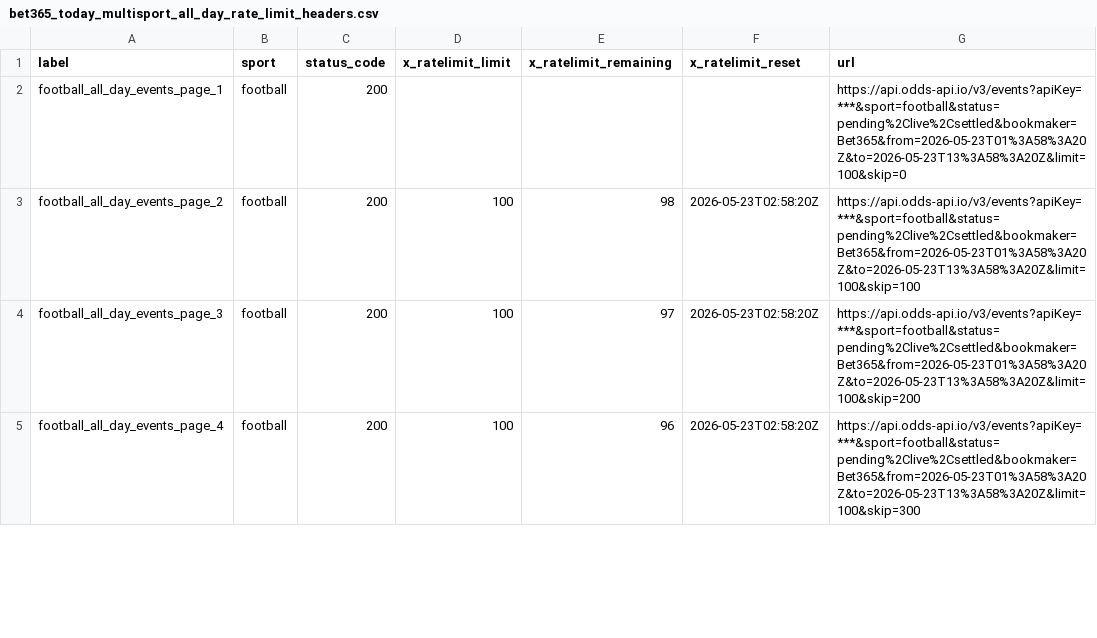
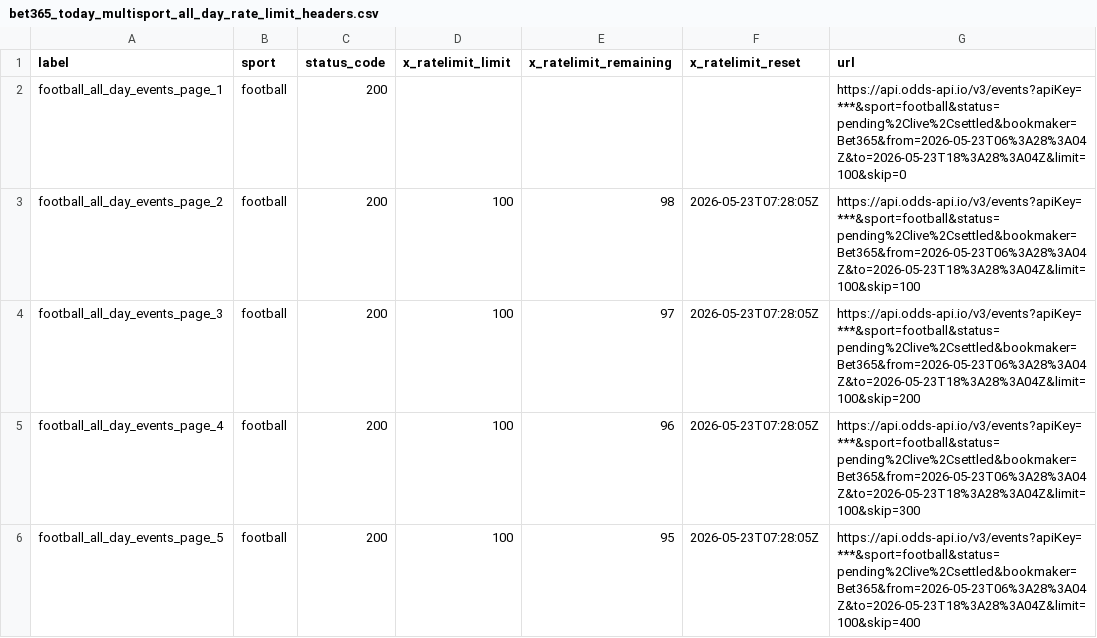
Before and after one commit to Bendecks/Odds-2, a CSV file: output/bet365/latest/bet365_today_multisport_all_day_rate_limit_headers.csv, drawn as a sheet; only a part is shown; the diff covers the shown part only.

```diff
--- a/output/bet365/latest/bet365_today_multisport_all_day_rate_limit_headers.csv
+++ b/output/bet365/latest/bet365_today_multisport_all_day_rate_limit_headers.csv
@@ -1,5 +1,6 @@
 label,sport,status_code,x_ratelimit_limit,x_ratelimit_remaining,x_ratelimit_reset,url
-football_all_day_events_page_1,football,200,,,,https://api.odds-api.io/v3/events?apiKey=***&sport=football&status=pending%2Clive%2Csettled&bookmaker=Bet365&from=2026-05-23T01%3A58%3A20Z&to=2026-05-23T13%3A58%3A20Z&limit=100&skip=0
-football_all_day_events_page_2,football,200,100,98,2026-05-23T02:58:20Z,https://api.odds-api.io/v3/events?apiKey=***&sport=football&status=pending%2Clive%2Csettled&bookmaker=Bet365&from=2026-05-23T01%3A58%3A20Z&to=2026-05-23T13%3A58%3A20Z&limit=100&skip=100
-football_all_day_events_page_3,football,200,100,97,2026-05-23T02:58:20Z,https://api.odds-api.io/v3/events?apiKey=***&sport=football&status=pending%2Clive%2Csettled&bookmaker=Bet365&from=2026-05-23T01%3A58%3A20Z&to=2026-05-23T13%3A58%3A20Z&limit=100&skip=200
-football_all_day_events_page_4,football,200,100,96,2026-05-23T02:58:20Z,https://api.odds-api.io/v3/events?apiKey=***&sport=football&status=pending%2Clive%2Csettled&bookmaker=Bet365&from=2026-05-23T01%3A58%3A20Z&to=2026-05-23T13%3A58%3A20Z&limit=100&skip=300
+football_all_day_events_page_1,football,200,,,,https://api.odds-api.io/v3/events?apiKey=***&sport=football&status=pending%2Clive%2Csettled&bookmaker=Bet365&from=2026-05-23T06%3A28%3A04Z&to=2026-05-23T18%3A28%3A04Z&limit=100&skip=0
+football_all_day_events_page_2,football,200,100,98,2026-05-23T07:28:05Z,https://api.odds-api.io/v3/events?apiKey=***&sport=football&status=pending%2Clive%2Csettled&bookmaker=Bet365&from=2026-05-23T06%3A28%3A04Z&to=2026-05-23T18%3A28%3A04Z&limit=100&skip=100
+football_all_day_events_page_3,football,200,100,97,2026-05-23T07:28:05Z,https://api.odds-api.io/v3/events?apiKey=***&sport=football&status=pending%2Clive%2Csettled&bookmaker=Bet365&from=2026-05-23T06%3A28%3A04Z&to=2026-05-23T18%3A28%3A04Z&limit=100&skip=200
+football_all_day_events_page_4,football,200,100,96,2026-05-23T07:28:05Z,https://api.odds-api.io/v3/events?apiKey=***&sport=football&status=pending%2Clive%2Csettled&bookmaker=Bet365&from=2026-05-23T06%3A28%3A04Z&to=2026-05-23T18%3A28%3A04Z&limit=100&skip=300
+football_all_day_events_page_5,football,200,100,95,2026-05-23T07:28:05Z,https://api.odds-api.io/v3/events?apiKey=***&sport=football&status=pending%2Clive%2Csettled&bookmaker=Bet365&from=2026-05-23T06%3A28%3A04Z&to=2026-05-23T18%3A28%3A04Z&limit=100&skip=400
```
Also changed, not shown: 7 added rows, 2 removed rows and 69 edited cells elsewhere in this file, 43 other files.
